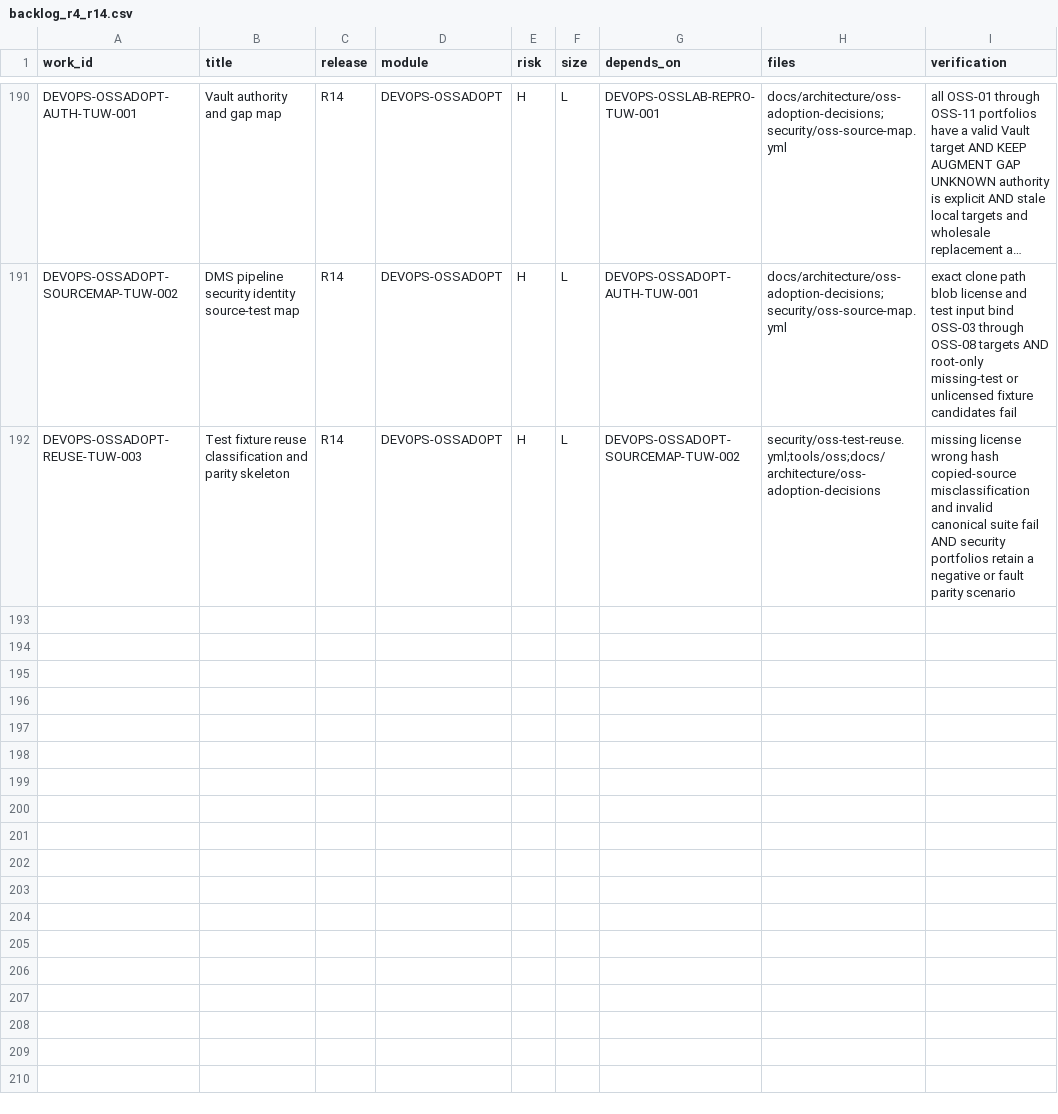
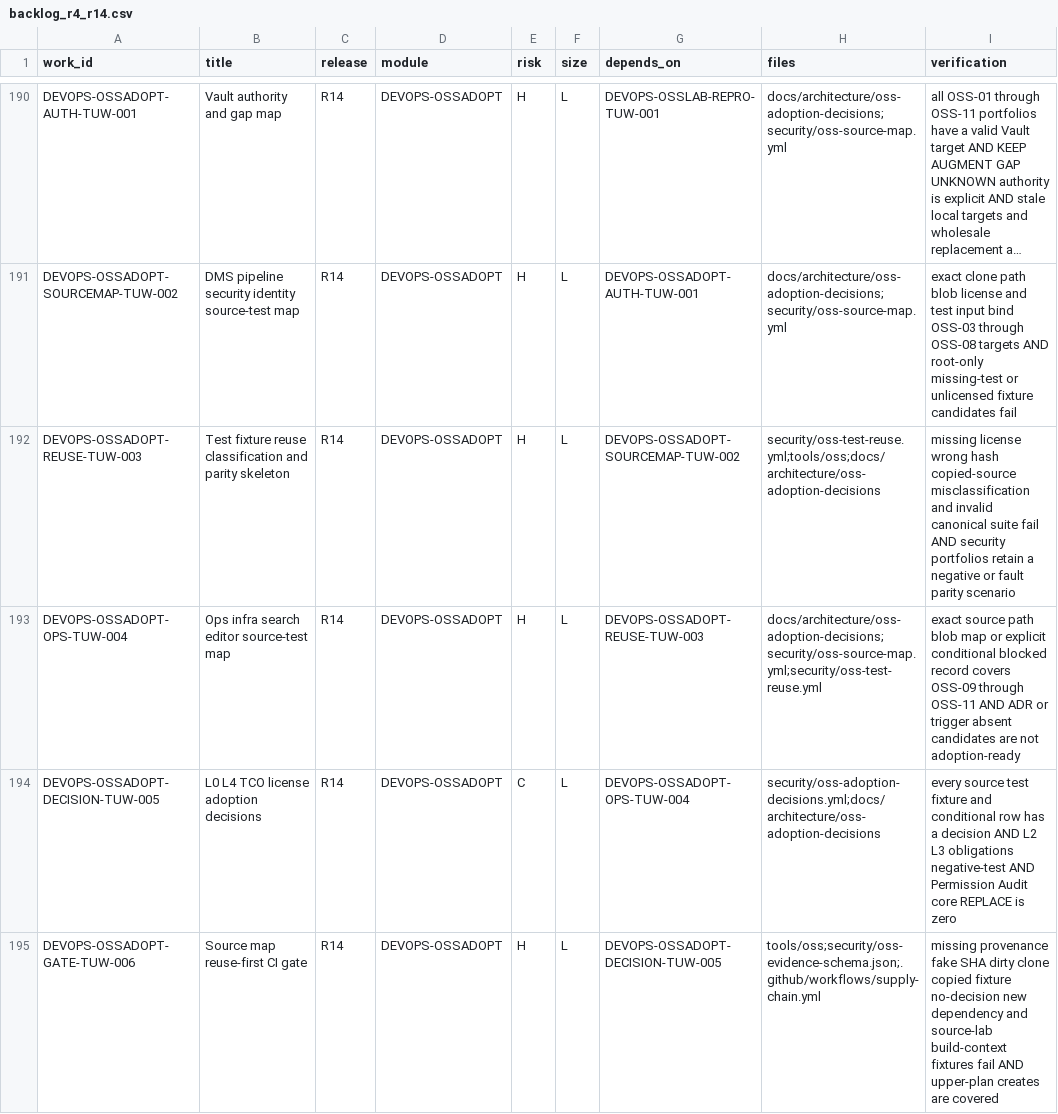
Before and after one commit to Gonyak-cell/amic-vault, a CSV file: docs/backlog/backlog_r4_r14.csv, drawn as a sheet; only a part is shown, gaps mark what is left out; long unchanged cells end in ….

Commit message:
docs(execution): register PACK-OSS00A-03 ops gate

```diff
--- a/docs/backlog/backlog_r4_r14.csv
+++ b/docs/backlog/backlog_r4_r14.csv
@@ -192 +192,4 @@ DEVOPS-OSSADOPT-SOURCEMAP-TUW-002,DMS pipeline security identity source-test map
 DEVOPS-OSSADOPT-REUSE-TUW-003,Test fixture reuse classification and parity skeleton,R14,DEVOPS-OSSADOPT,H,L,DEVOPS-OSSADOPT-SOURCEMAP-TUW-002,security/oss-test-reuse.yml;tools/oss;docs/architecture/oss-adoption-decisions,"missing license wrong hash copied-source misclassification and invalid canonical suite fail AND security portfolios retain a negative or fault parity scenario"
+DEVOPS-OSSADOPT-OPS-TUW-004,Ops infra search editor source-test map,R14,DEVOPS-OSSADOPT,H,L,DEVOPS-OSSADOPT-REUSE-TUW-003,docs/architecture/oss-adoption-decisions;security/oss-source-map.yml;security/oss-test-reuse.yml,"exact source path blob map or explicit conditional blocked record covers OSS-09 through OSS-11 AND ADR or trigger absent candidates are not adoption-ready"
+DEVOPS-OSSADOPT-DECISION-TUW-005,L0 L4 TCO license adoption decisions,R14,DEVOPS-OSSADOPT,C,L,DEVOPS-OSSADOPT-OPS-TUW-004,security/oss-adoption-decisions.yml;docs/architecture/oss-adoption-decisions,"every source test fixture and conditional row has a decision AND L2 L3 obligations negative-test AND Permission Audit core REPLACE is zero"
+DEVOPS-OSSADOPT-GATE-TUW-006,Source map reuse-first CI gate,R14,DEVOPS-OSSADOPT,H,L,DEVOPS-OSSADOPT-DECISION-TUW-005,tools/oss;security/oss-evidence-schema.json;.github/workflows/supply-chain.yml,"missing provenance fake SHA dirty clone copied fixture no-decision new dependency and source-lab build-context fixtures fail AND upper-plan creates are covered"
```
Also changed, not shown: 4 other files.
